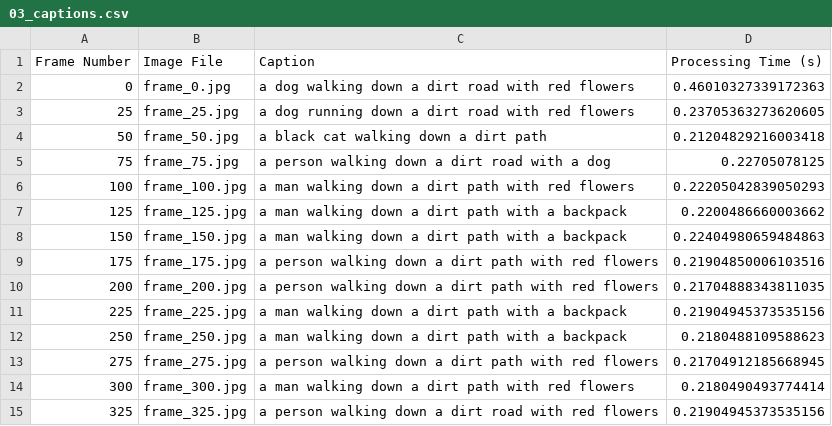
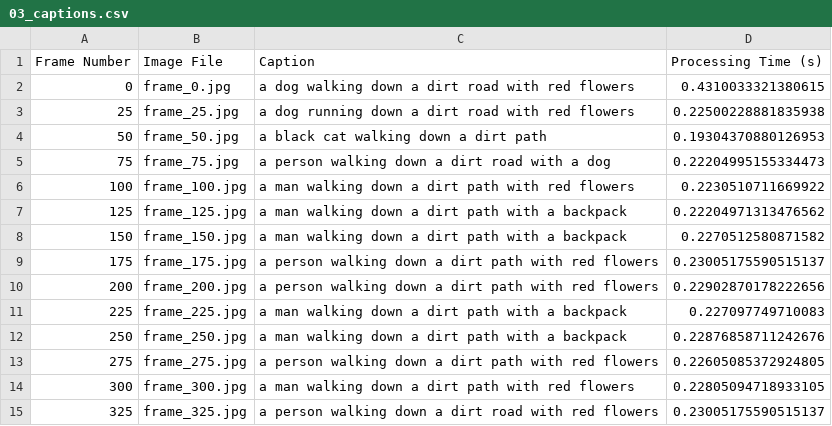
Before and after one commit to Alimar777/Adv-ML-Project, a CSV file: Benchmark Videos/Output/BLIP/03/03_captions.csv, drawn as a sheet; only a part is shown; the diff covers the shown part only.

Commit message:
update to blip2vid2

```diff
--- a/Benchmark Videos/Output/BLIP/03/03_captions.csv
+++ b/Benchmark Videos/Output/BLIP/03/03_captions.csv
@@ -1,15 +1,15 @@
 Frame Number,Image File,Caption,Processing Time (s)
-0,frame_0.jpg,a dog walking down a dirt road with red flowers,0.46010327339172363
-25,frame_25.jpg,a dog running down a dirt road with red flowers,0.23705363273620605
-50,frame_50.jpg,a black cat walking down a dirt path,0.21204829216003418
-75,frame_75.jpg,a person walking down a dirt road with a dog,0.22705078125
-100,frame_100.jpg,a man walking down a dirt path with red flowers,0.22205042839050293
-125,frame_125.jpg,a man walking down a dirt path with a backpack,0.2200486660003662
-150,frame_150.jpg,a man walking down a dirt path with a backpack,0.22404980659484863
-175,frame_175.jpg,a person walking down a dirt path with red flowers,0.21904850006103516
-200,frame_200.jpg,a person walking down a dirt path with red flowers,0.21704888343811035
-225,frame_225.jpg,a man walking down a dirt path with a backpack,0.21904945373535156
-250,frame_250.jpg,a man walking down a dirt path with a backpack,0.2180488109588623
-275,frame_275.jpg,a person walking down a dirt path with red flowers,0.21704912185668945
-300,frame_300.jpg,a man walking down a dirt path with red flowers,0.2180490493774414
-325,frame_325.jpg,a person walking down a dirt road with red flowers,0.21904945373535156
+0,frame_0.jpg,a dog walking down a dirt road with red flowers,0.4310033321380615
+25,frame_25.jpg,a dog running down a dirt road with red flowers,0.22500228881835938
+50,frame_50.jpg,a black cat walking down a dirt path,0.19304370880126953
+75,frame_75.jpg,a person walking down a dirt road with a dog,0.22204995155334473
+100,frame_100.jpg,a man walking down a dirt path with red flowers,0.2230510711669922
+125,frame_125.jpg,a man walking down a dirt path with a backpack,0.22204971313476562
+150,frame_150.jpg,a man walking down a dirt path with a backpack,0.2270512580871582
+175,frame_175.jpg,a person walking down a dirt path with red flowers,0.23005175590515137
+200,frame_200.jpg,a person walking down a dirt path with red flowers,0.22902870178222656
+225,frame_225.jpg,a man walking down a dirt path with a backpack,0.227097749710083
+250,frame_250.jpg,a man walking down a dirt path with a backpack,0.22876858711242676
+275,frame_275.jpg,a person walking down a dirt path with red flowers,0.22605085372924805
+300,frame_300.jpg,a man walking down a dirt path with red flowers,0.22805094718933105
+325,frame_325.jpg,a person walking down a dirt road with red flowers,0.23005175590515137
```
Also changed, not shown: 8 edited cells elsewhere in this file, 2 other files.
